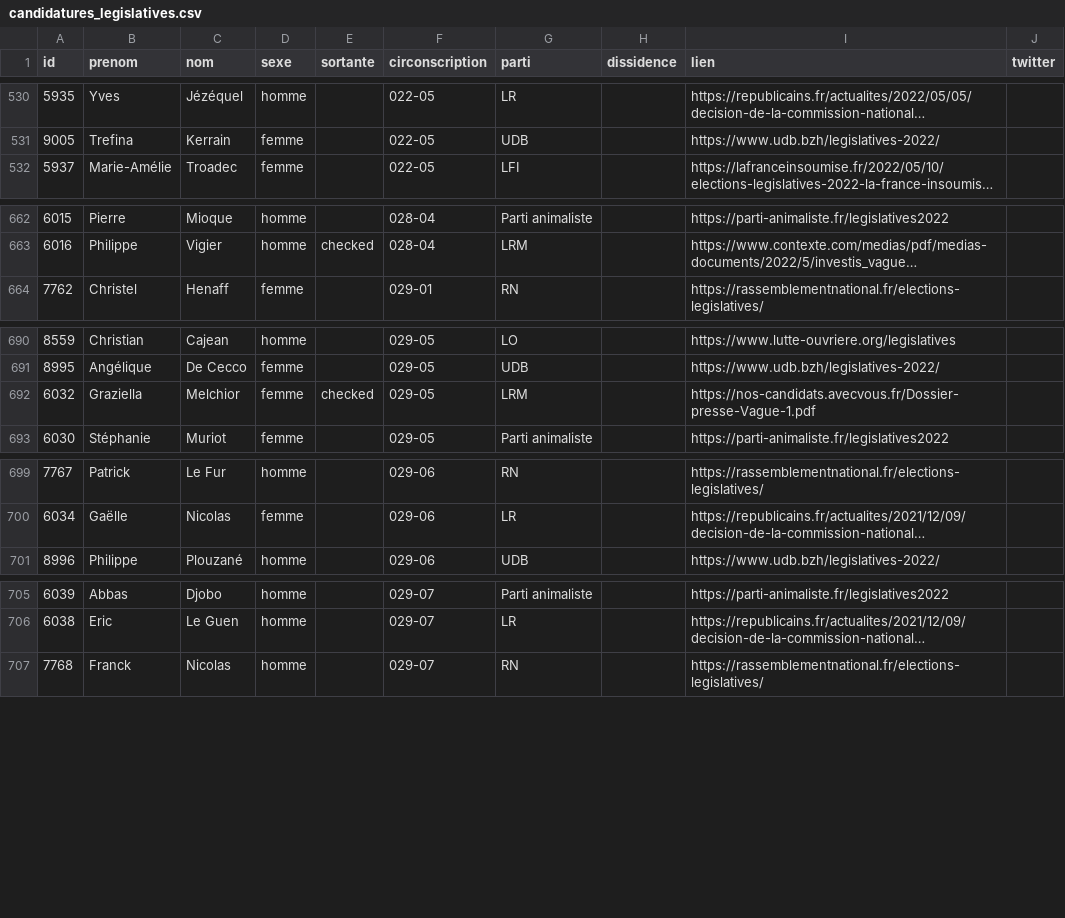
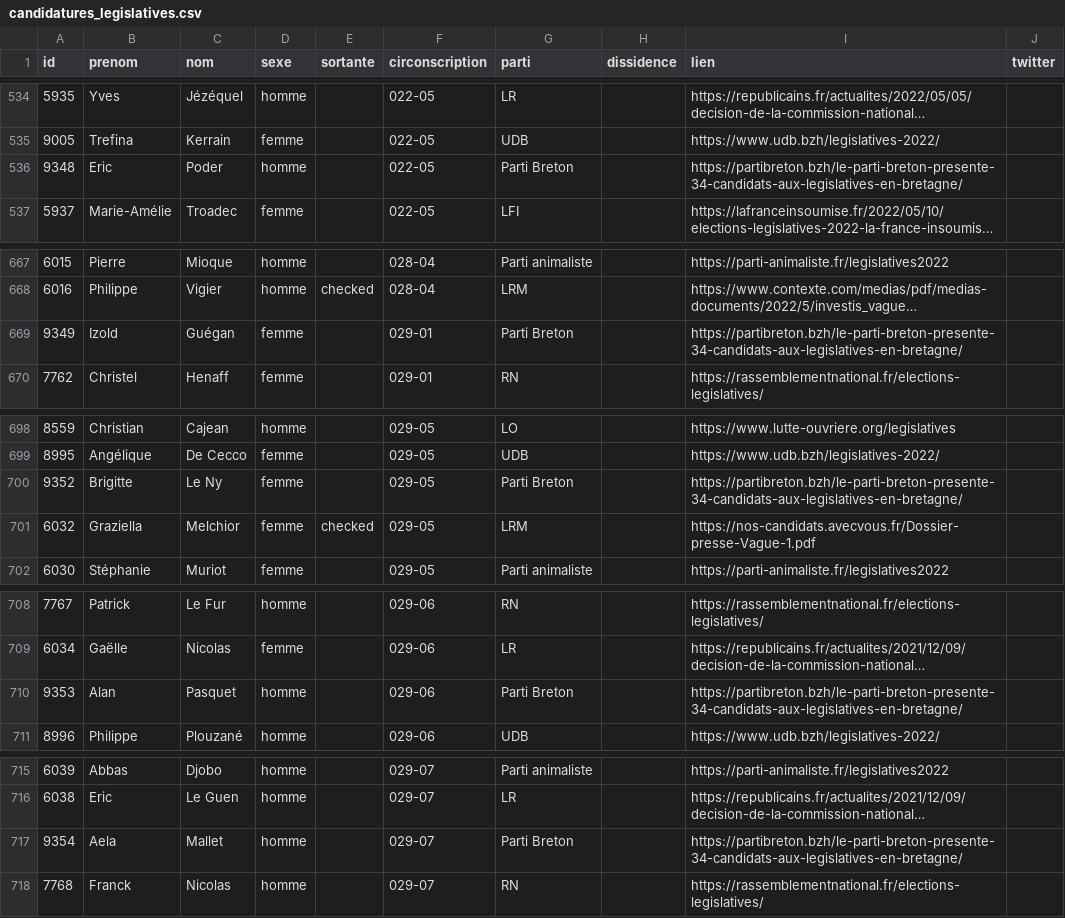
Before and after one commit to nsppolls/nsppolls, a CSV file: donnees/candidatures_legislatives.csv, drawn as a sheet; only a part is shown, gaps mark what is left out; long unchanged cells end in …; the diff covers the shown part only; the diff names each change by its address in the sheet, - before the commit and + after, or states it on an @@ line.

Commit message:
ajout parti breton

```diff
--- a/donnees/candidatures_legislatives.csv
+++ b/donnees/candidatures_legislatives.csv
+row 536: 9348 | Eric | Poder | homme |  | 022-05 | Parti Breton |  | https://partibreton.bzh/le-parti-breton-presente-34-candidats-aux-legislatives-en-bretagne/
+row 669: 9349 | Izold | Guégan | femme |  | 029-01 | Parti Breton |  | https://partibreton.bzh/le-parti-breton-presente-34-candidats-aux-legislatives-en-bretagne/
+row 700: 9352 | Brigitte | Le Ny | femme |  | 029-05 | Parti Breton |  | https://partibreton.bzh/le-parti-breton-presente-34-candidats-aux-legislatives-en-bretagne/
+row 710: 9353 | Alan | Pasquet | homme |  | 029-06 | Parti Breton |  | https://partibreton.bzh/le-parti-breton-presente-34-candidats-aux-legislatives-en-bretagne/
+row 717: 9354 | Aela | Mallet | homme |  | 029-07 | Parti Breton |  | https://partibreton.bzh/le-parti-breton-presente-34-candidats-aux-legislatives-en-bretagne/
```
Also changed, not shown: 14 added rows and 29 edited cells elsewhere in this file.
